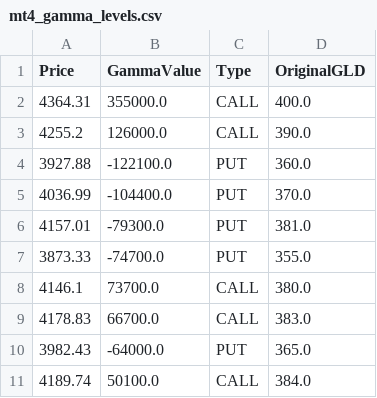
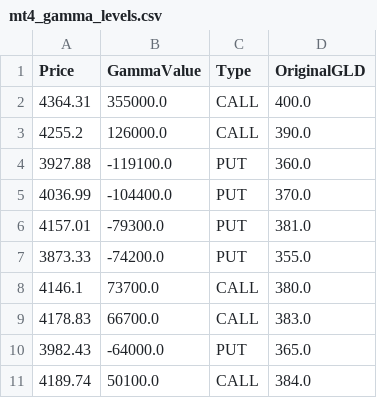
Before and after one commit to migolio19/gcop-dashboard, a CSV file: mt4_gamma_levels.csv, drawn as a sheet.

```diff
--- a/mt4_gamma_levels.csv
+++ b/mt4_gamma_levels.csv
@@ -3,6 +3,6 @@ Price,GammaValue,Type,OriginalGLD
 4255.2,126000.0,CALL,390.0
-3927.88,-122100.0,PUT,360.0
+3927.88,-119100.0,PUT,360.0
 4036.99,-104400.0,PUT,370.0
 4157.01,-79300.0,PUT,381.0
-3873.33,-74700.0,PUT,355.0
+3873.33,-74200.0,PUT,355.0
 4146.1,73700.0,CALL,380.0
```
Also changed, not shown: 1 other file.
